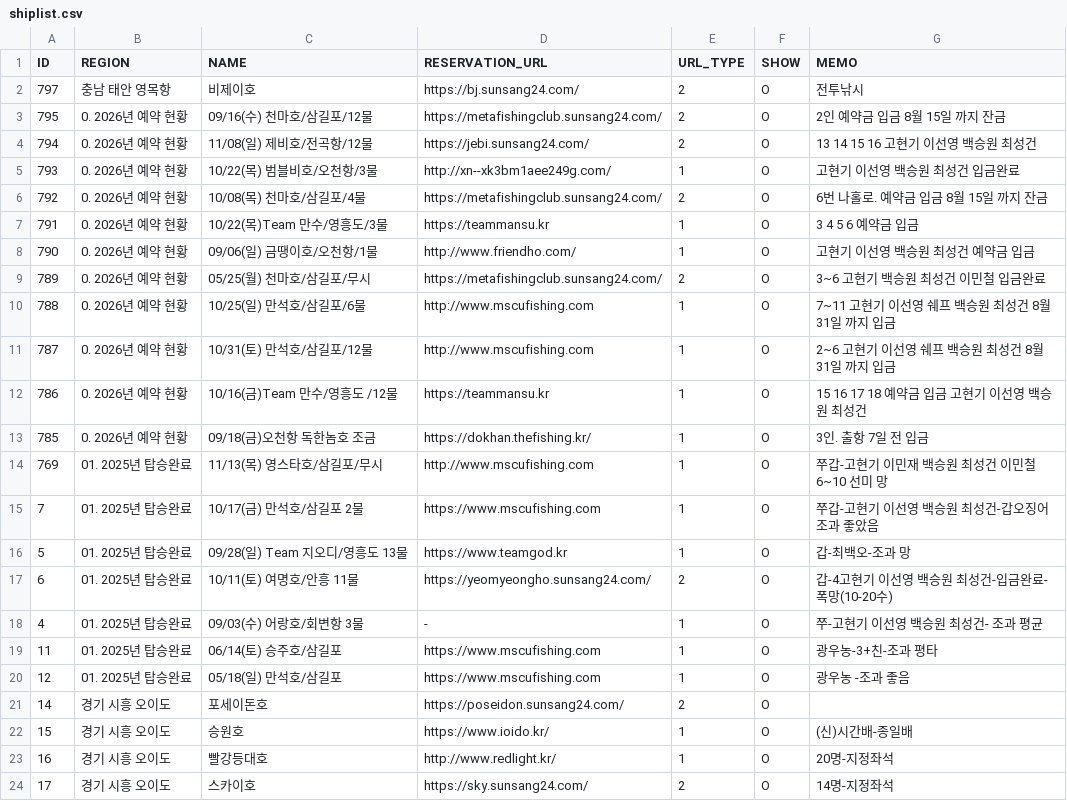
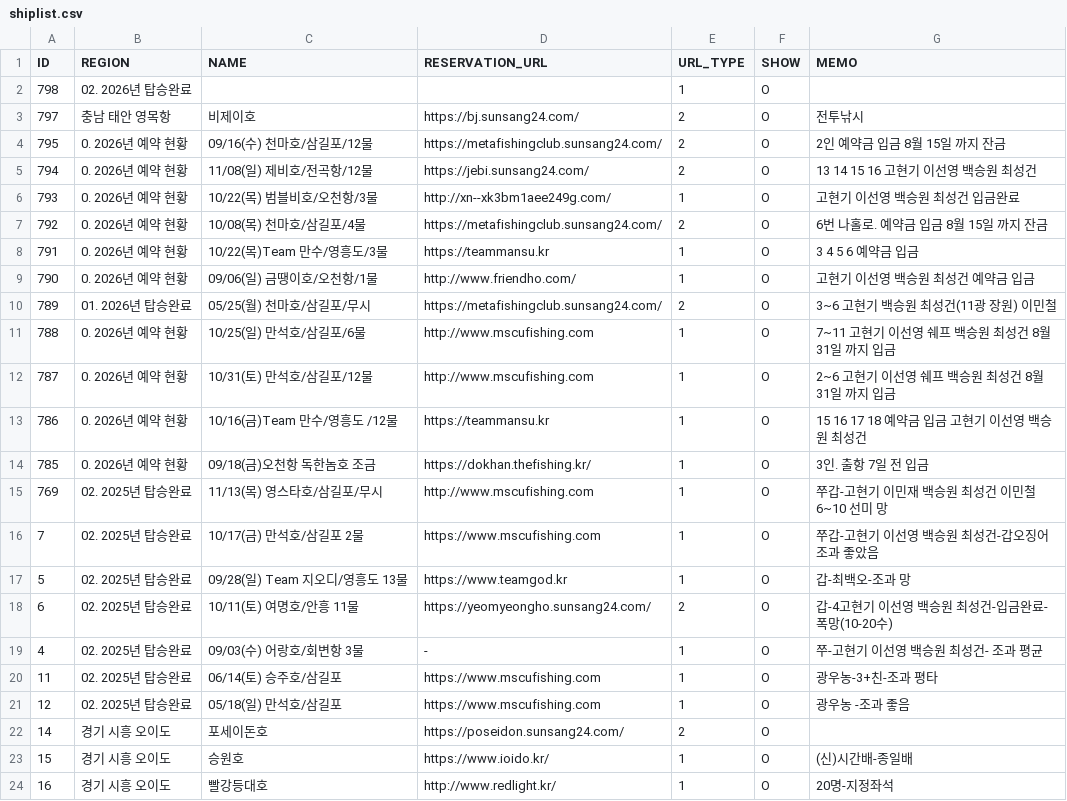
Before and after one commit to seong-geon-choi/ship, a CSV file: shiplist.csv, drawn as a sheet; only a part is shown; the shorter side is filled out with more unchanged rows.

Commit message:
배 목록 업데이트

```diff
--- a/shiplist.csv
+++ b/shiplist.csv
@@ -1,2 +1,3 @@
 ID,REGION,NAME,RESERVATION_URL,URL_TYPE,SHOW,MEMO
+798,02. 2026년 탑승완료,,,1,O,
 797,충남 태안 영목항,비제이호,https://bj.sunsang24.com/,2,O,전투낚시
@@ -8,3 +9,3 @@ ID,REGION,NAME,RESERVATION_URL,URL_TYPE,SHOW,MEMO
 790,0. 2026년 예약 현황,09/06(일) 금땡이호/오천항/1물,http://www.friendho.com/,1,O,고현기 이선영 백승원 최성건 예약금 입금
-789,0. 2026년 예약 현황,05/25(월) 천마호/삼길포/무시,https://metafishingclub.sunsang24.com/,2,O,3~6 고현기 백승원 최성건 이민철 입금완료
+789,01. 2026년 탑승완료,05/25(월) 천마호/삼길포/무시,https://metafishingclub.sunsang24.com/,2,O,3~6 고현기 백승원 최성건(11광 장원) 이민철
 788,0. 2026년 예약 현황,10/25(일) 만석호/삼길포/6물,http://www.mscufishing.com,1,O,7~11 고현기 이선영 쉐프 백승원 최성건 8월 31일 까지 입금
@@ -13,9 +14,9 @@ ID,REGION,NAME,RESERVATION_URL,URL_TYPE,SHOW,MEMO
 785,0. 2026년 예약 현황,09/18(금)오천항 독한놈호 조금,https://dokhan.thefishing.kr/,1,O,3인. 출항 7일 전 입금
-769,01. 2025년 탑승완료,11/13(목) 영스타호/삼길포/무시,http://www.mscufishing.com,1,O,쭈갑-고현기 이민재 백승원 최성건 이민철 6~10 선미 망
-7,01. 2025년 탑승완료,10/17(금) 만석호/삼길포 2물,https://www.mscufishing.com,1,O,쭈갑-고현기 이선영 백승원 최성건-갑오징어 조과 좋았음
-5,01. 2025년 탑승완료,09/28(일) Team 지오디/영흥도 13물,https://www.teamgod.kr,1,O,갑-최백오-조과 망
-6,01. 2025년 탑승완료,10/11(토) 여명호/안흥 11물,https://yeomyeongho.sunsang24.com/,2,O,갑-4고현기 이선영 백승원 최성건-입금완료-폭망(10-20수)
-4,01. 2025년 탑승완료,09/03(수) 어랑호/회변항 3물,-,1,O,쭈-고현기 이선영 백승원 최성건- 조과 평균
-11,01. 2025년 탑승완료,06/14(토) 승주호/삼길포,https://www.mscufishing.com,1,O,광우농-3+친-조과 평타
-12,01. 2025년 탑승완료,05/18(일) 만석호/삼길포,https://www.mscufishing.com,1,O,광우농 -조과 좋음
+769,02. 2025년 탑승완료,11/13(목) 영스타호/삼길포/무시,http://www.mscufishing.com,1,O,쭈갑-고현기 이민재 백승원 최성건 이민철 6~10 선미 망
+7,02. 2025년 탑승완료,10/17(금) 만석호/삼길포 2물,https://www.mscufishing.com,1,O,쭈갑-고현기 이선영 백승원 최성건-갑오징어 조과 좋았음
+5,02. 2025년 탑승완료,09/28(일) Team 지오디/영흥도 13물,https://www.teamgod.kr,1,O,갑-최백오-조과 망
+6,02. 2025년 탑승완료,10/11(토) 여명호/안흥 11물,https://yeomyeongho.sunsang24.com/,2,O,갑-4고현기 이선영 백승원 최성건-입금완료-폭망(10-20수)
+4,02. 2025년 탑승완료,09/03(수) 어랑호/회변항 3물,-,1,O,쭈-고현기 이선영 백승원 최성건- 조과 평균
+11,02. 2025년 탑승완료,06/14(토) 승주호/삼길포,https://www.mscufishing.com,1,O,광우농-3+친-조과 평타
+12,02. 2025년 탑승완료,05/18(일) 만석호/삼길포,https://www.mscufishing.com,1,O,광우농 -조과 좋음
 14,경기 시흥 오이도,포세이돈호,https://poseidon.sunsang24.com/,2,O,
```
